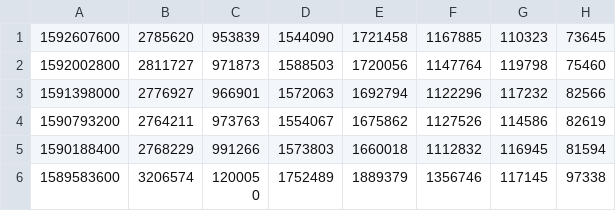
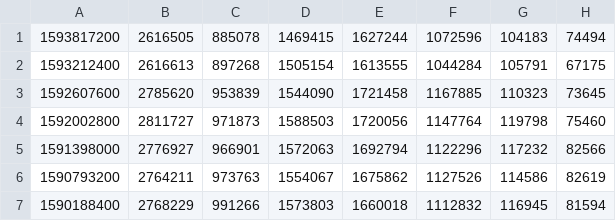
Before and after one commit to bguban/cot_indicator, a CSV file: cot/cl.csv, drawn as a sheet; only a part is shown; the shorter side is filled out with more unchanged rows; the diff names each change by its address in the sheet, - before the commit and + after, or states it on an @@ line.

```diff
--- a/cot/cl.csv
+++ b/cot/cl.csv
+row 1: 1593817200 | 2616505 | 885078 | 1469415 | 1627244 | 1072596 | 104183 | 74494
+row 2: 1593212400 | 2616613 | 897268 | 1505154 | 1613555 | 1044284 | 105791 | 67175
```
Also changed, not shown: cot/corn.csv, cot/ng.csv, 13 other files.
